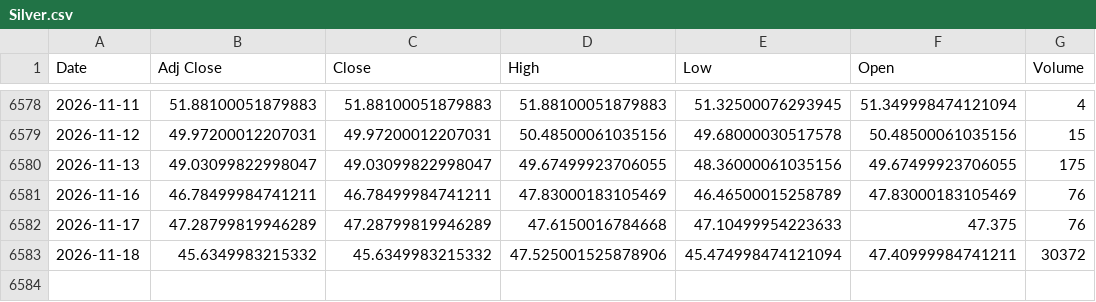
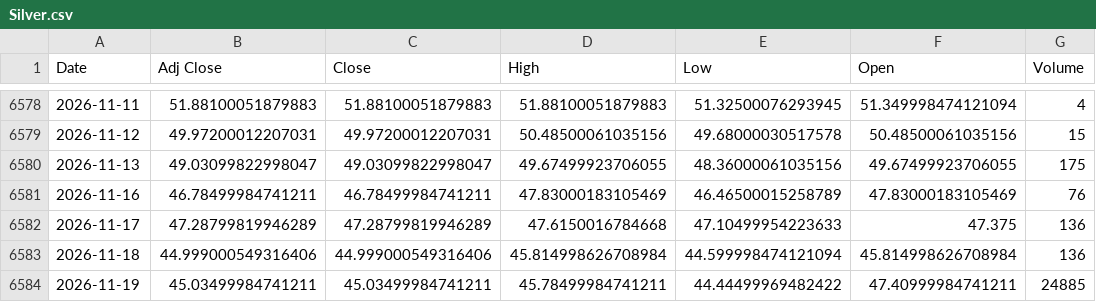
Before and after one commit to ahmed18y/GoldMind2, a CSV file: data/raw/04_EXPERIMENTAL/Silver.csv, drawn as a sheet; only a part is shown, gaps mark what is left out.

```diff
--- a/data/raw/04_EXPERIMENTAL/Silver.csv
+++ b/data/raw/04_EXPERIMENTAL/Silver.csv
@@ -6581,3 +6581,4 @@
 2026-11-16,46.78499984741211,46.78499984741211,47.83000183105469,46.46500015258789,47.83000183105469,76
-2026-11-17,47.28799819946289,47.28799819946289,47.6150016784668,47.10499954223633,47.375,76
-2026-11-18,45.6349983215332,45.6349983215332,47.525001525878906,45.474998474121094,47.40999984741211,30372
+2026-11-17,47.28799819946289,47.28799819946289,47.6150016784668,47.10499954223633,47.375,136
+2026-11-18,44.999000549316406,44.999000549316406,45.814998626708984,44.599998474121094,45.814998626708984,136
+2026-11-19,45.03499984741211,45.03499984741211,45.78499984741211,44.44499969482422,47.40999984741211,24885
```
Also changed, not shown: data/raw/02_CORE/USD_EGP.csv, data/raw/03_STRONG/US_Dollar_Index_DXY.csv, 14 other files.
